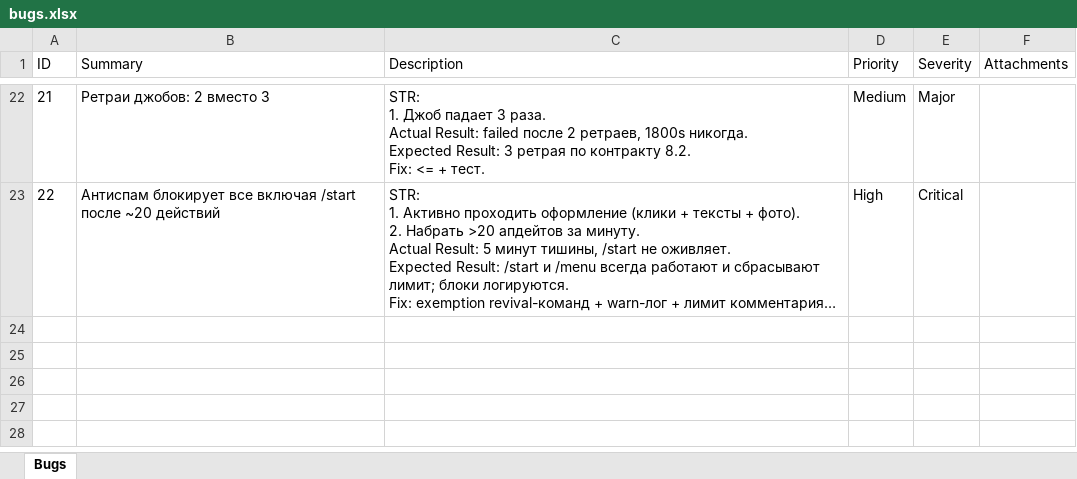
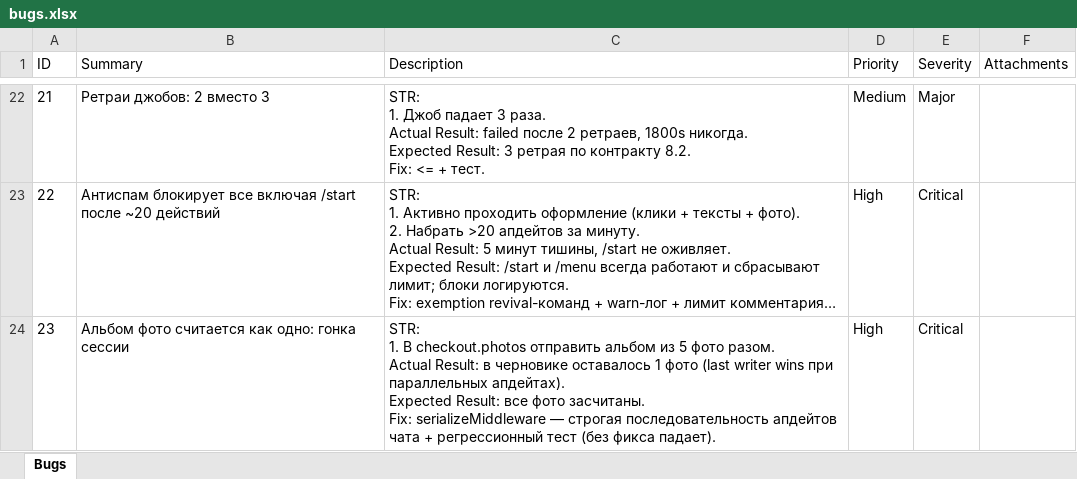
Before and after one commit to koyaware/confectioner-bot, an Excel workbook: docs/qa/bugs.xlsx, sheet Bugs, drawn as a sheet; only a part is shown, gaps mark what is left out; long unchanged cells end in …; values as stored, in another font and other column widths than the file's, no borders; ↵ is a line break in a cell; the diff names each change by its address in the sheet, - before the commit and + after, or states it on an @@ line.

```diff
--- a/docs/qa/bugs.xlsx (sheet Bugs)
+++ b/docs/qa/bugs.xlsx (sheet Bugs)
+row 24: 23 | Альбом фото считается как одно: гонка сессии | STR: ↵ 1. В checkout.photos отправить альбом из 5 фото разом. ↵ Actual Result: в черновике оставалось 1 фото (last writer wins при параллельных апдейтах). ↵ Expected Result: все фото засчитаны. ↵ Fix: serializeMiddleware — строгая последовательность апдейтов чата + регрессионный тест (без фикса падает). | High | Critical
```
Also changed, not shown: 1 other file.
